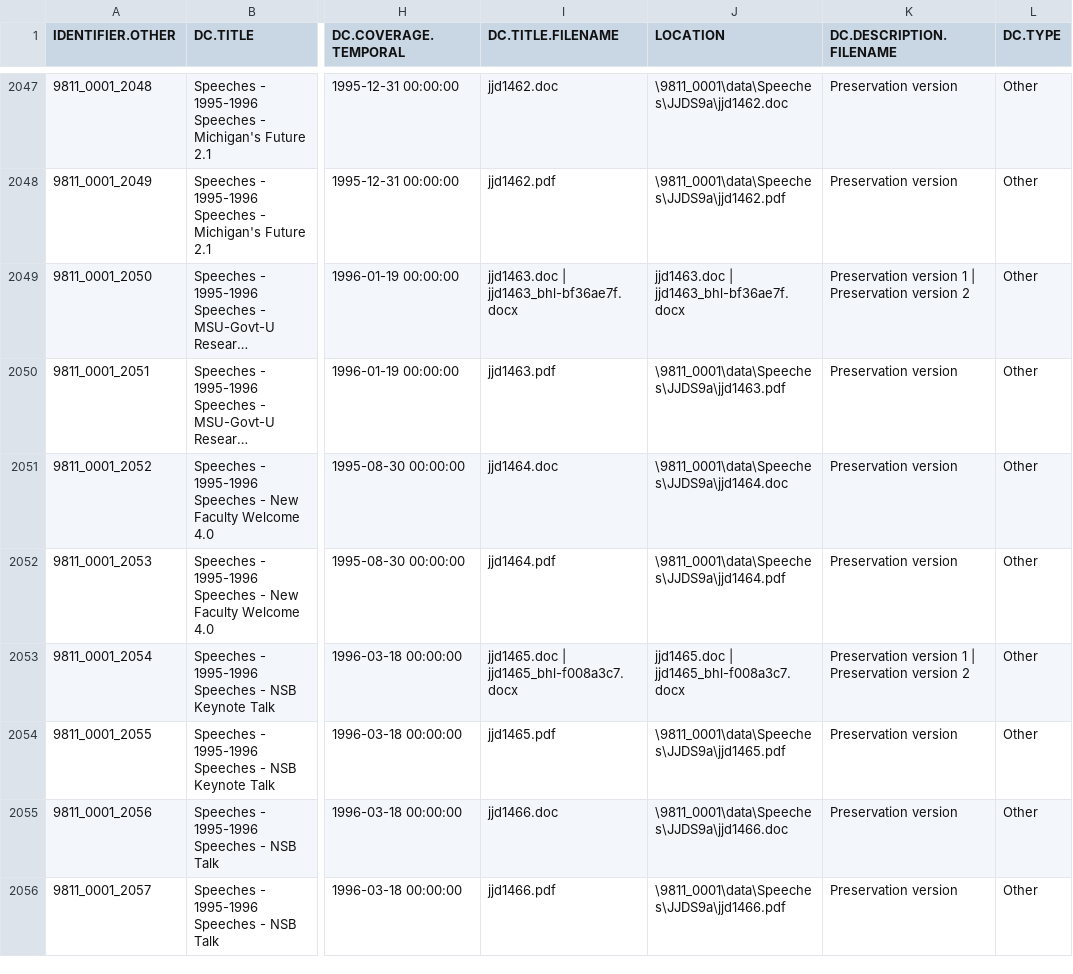
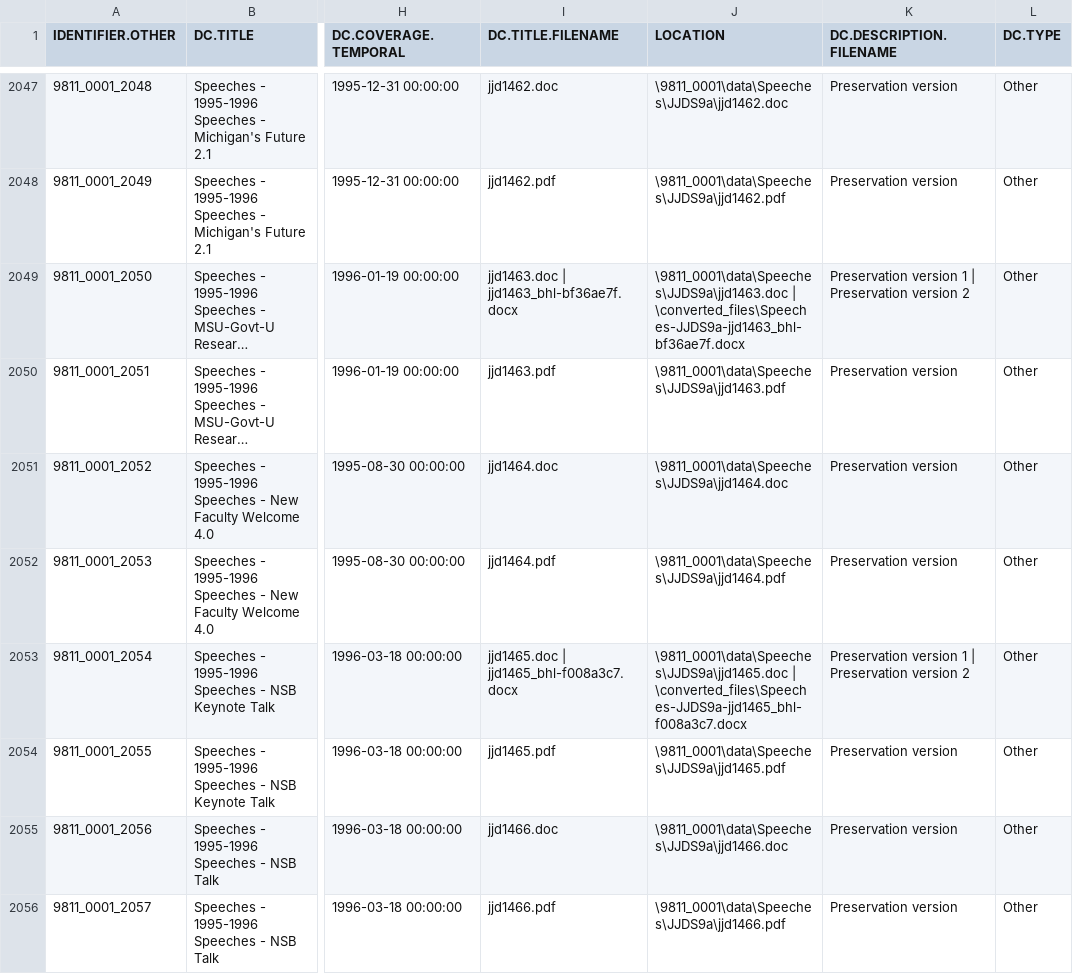
Before and after one commit to eckardm/work-stuff, a CSV file: duderstadt/deepBlue_9811_0001.csv, drawn as a sheet; only a part is shown, gaps mark what is left out; long unchanged cells end in …; the diff covers the shown part only; the diff names each change by its address in the sheet, - before the commit and + after, or states it on an @@ line.

```diff
--- a/duderstadt/deepBlue_9811_0001.csv
+++ b/duderstadt/deepBlue_9811_0001.csv
-J2049 (LOCATION): jjd1463.doc | jjd1463_bhl-bf36ae7f.docx
+J2049 (LOCATION): \9811_0001\data\Speeches\JJDS9a\jjd1463.doc | \converted_files\Speeches-JJDS9a-jjd1463_bhl-bf36ae7f.docx
-J2053 (LOCATION): jjd1465.doc | jjd1465_bhl-f008a3c7.docx
+J2053 (LOCATION): \9811_0001\data\Speeches\JJDS9a\jjd1465.doc | \converted_files\Speeches-JJDS9a-jjd1465_bhl-f008a3c7.docx
```
Also changed, not shown: 66 edited cells elsewhere in this file, 2 other files.
